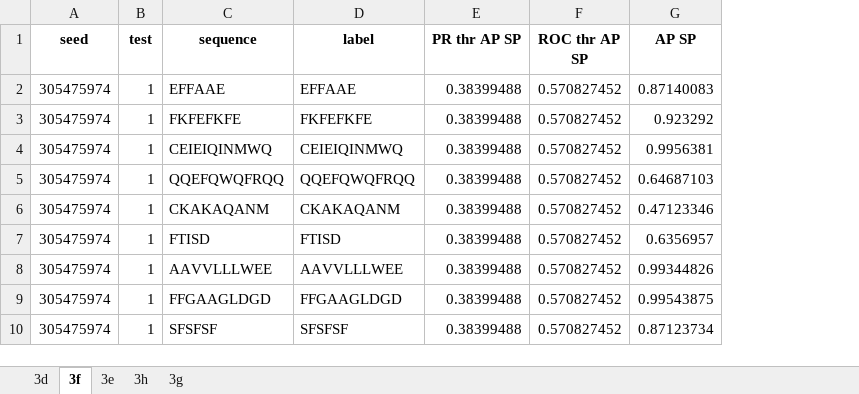
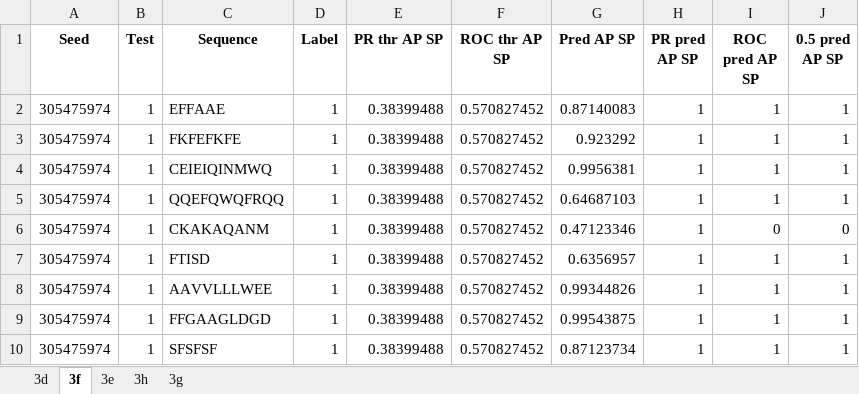
Before and after one commit to LucijaZuzic/DeShPet_SelfAssembly2, an Excel workbook: code/Source_Data_Fig3.xlsx, sheet 3f, drawn as a sheet; only a part is shown; values as stored, in another font and other column widths than the file's, no borders; removed rows and columns are numbered as before the commit, all else as after; the diff names each change by its address in the sheet, - before the commit and + after, or states it on an @@ line.

```diff
--- a/code/Source_Data_Fig3.xlsx (sheet 3f)
+++ b/code/Source_Data_Fig3.xlsx (sheet 3f)
-column D (label), rows 2-10: EFFAAE | FKFEFKFE | CEIEIQINMWQ | QQEFQWQFRQQ | CKAKAQANM | FTISD | AAVVLLLWEE | FFGAAGLDGD | SFSFSF
+column D (Label), rows 2-10: all 1
+column H (PR pred AP SP), rows 2-10: all 1
+column I (ROC pred AP SP), rows 2-10: 1 | 1 | 1 | 1 | 0 | 1 | 1 | 1 | 1
+column J (0.5 pred AP SP), rows 2-10: 1 | 1 | 1 | 1 | 0 | 1 | 1 | 1 | 1
-A1: seed
+A1: Seed
-B1: test
+B1: Test
-C1: sequence
+C1: Sequence
-G1: AP SP
+G1: Pred AP SP
```
Also changed, not shown: sheet 3g, sheet 3h, sheet 3e, sheet 3d, 30 other files.
